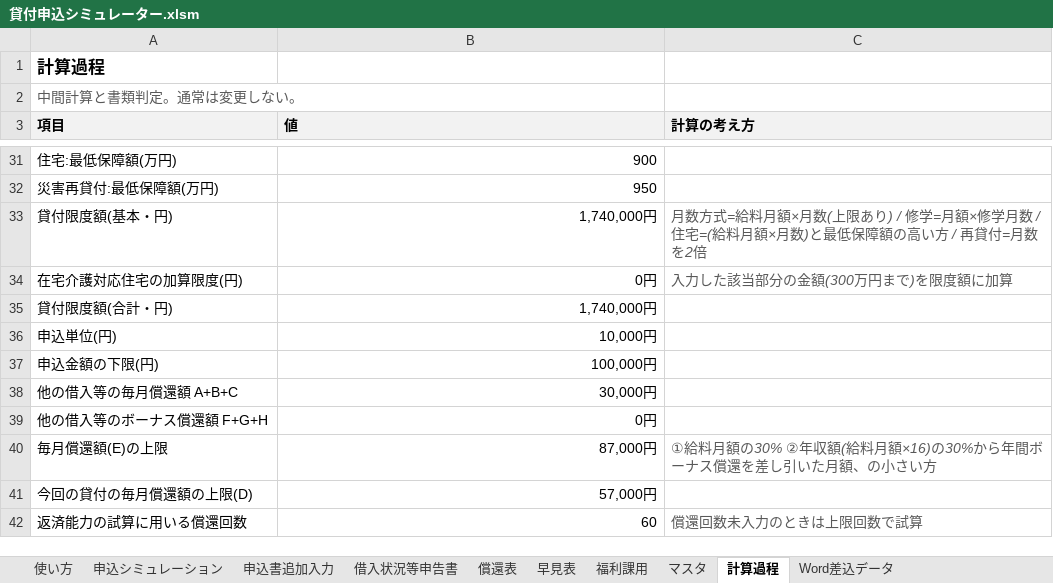
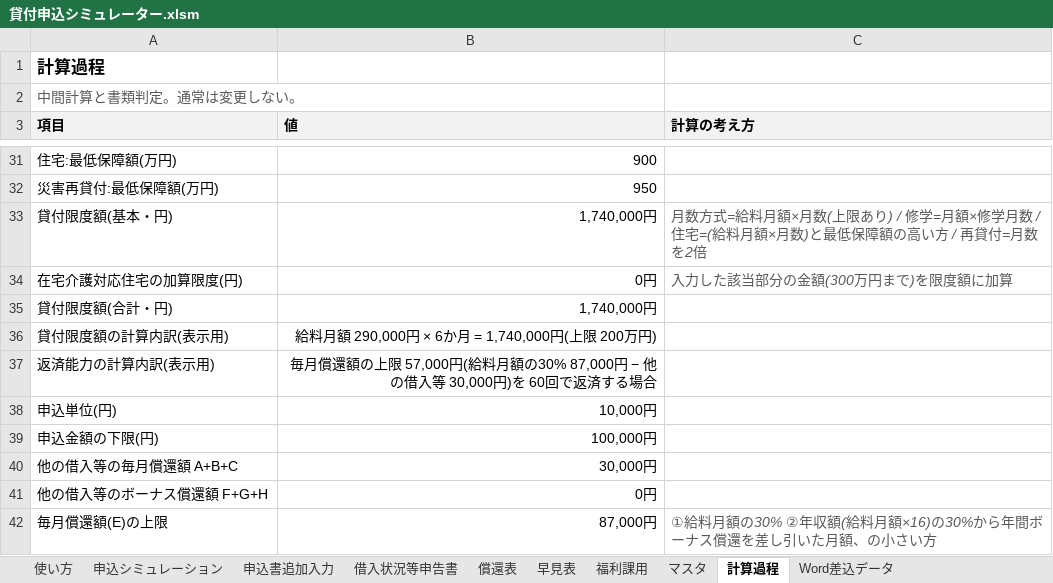
Before and after one commit to iidodo-com/iidodo, an Excel workbook: 貸付申込シミュレーター.xlsm, sheet 計算過程, drawn as a sheet; only a part is shown, gaps mark what is left out; the shorter side is filled out with more unchanged rows; values as stored, in another font and other column widths than the file's, no borders; the diff names each change by its address in the sheet, - before the commit and + after, or states it on an @@ line.

```diff
--- a/貸付申込シミュレーター.xlsm (sheet 計算過程)
+++ b/貸付申込シミュレーター.xlsm (sheet 計算過程)
+row 36: 貸付限度額の計算内訳(表示用) | 給料月額 290,000円 × 6か月 = 1,740,000円(上限 200万円)
+row 37: 返済能力の計算内訳(表示用) | 毎月償還額の上限 57,000円(給料月額の30% 87,000円 − 他の借入等 30,000円)を 60回で返済する場合
```
Also changed, not shown: sheet 申込シミュレーション, sheet 使い方, formulas that keep their value.
